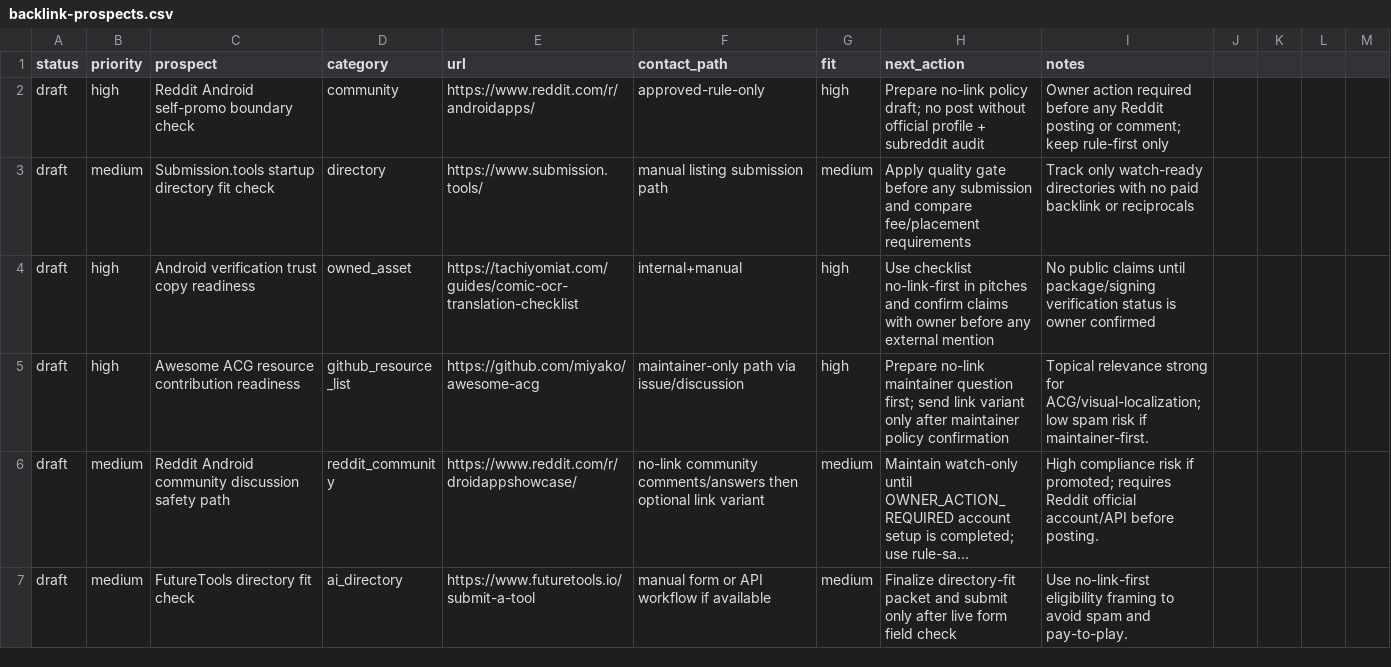
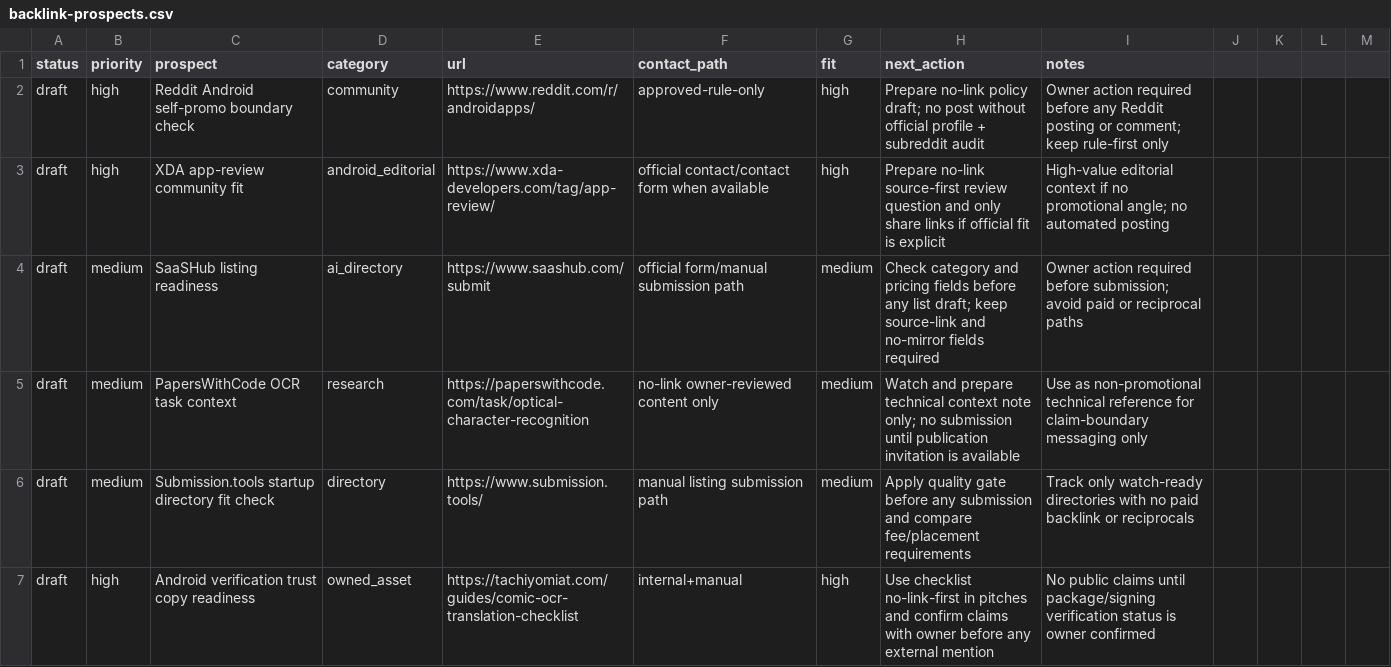
Before and after one commit to borjiomar38/tachi-back, a CSV file: docs/growth/backlink-prospects.csv, drawn as a sheet; only a part is shown; the shorter side is filled out with more unchanged rows; long unchanged cells end in …; the diff names each change by its address in the sheet, - before the commit and + after, or states it on an @@ line.

```diff
--- a/docs/growth/backlink-prospects.csv
+++ b/docs/growth/backlink-prospects.csv
+row 3: draft | high | XDA app-review community fit | android_editorial | https://www.xda-developers.com/tag/app-review/ | official contact/contact form when available | high | Prepare no-link source-first review question and only share links if official fit is explicit | High-value editorial context if no promotional angle; no automated posting
+row 4: draft | medium | SaaSHub listing readiness | ai_directory | https://www.saashub.com/submit | official form/manual submission path | medium | Check category and pricing fields before any list draft; keep source-link and no-mirror fields required | Owner action required before submission; avoid paid or reciprocal paths
+row 5: draft | medium | PapersWithCode OCR task context | research | https://paperswithcode.com/task/optical-character-recognition | no-link owner-reviewed content only | medium | Watch and prepare technical context note only; no submission until publication invitation is available | Use as non-promotional technical reference for claim-boundary messaging only
```
Also changed, not shown: 7 other files.
